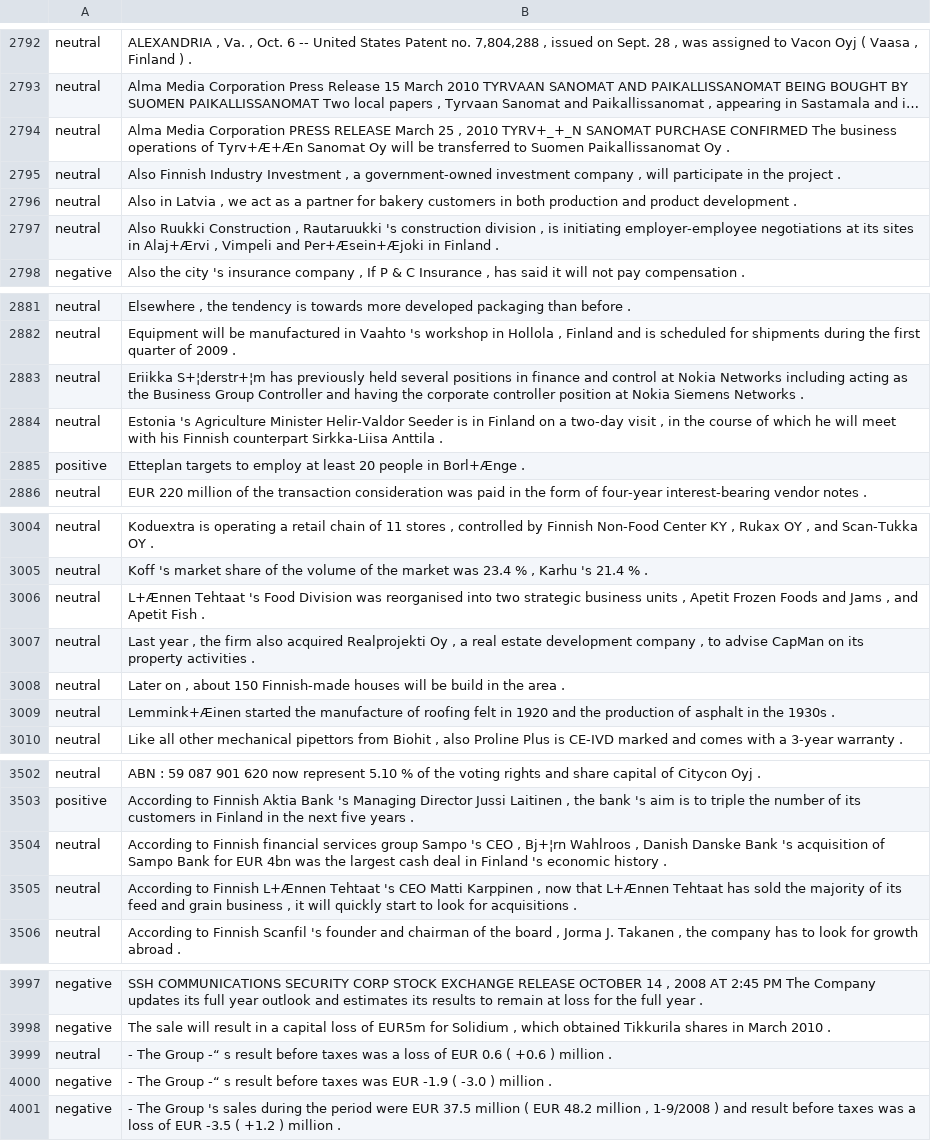
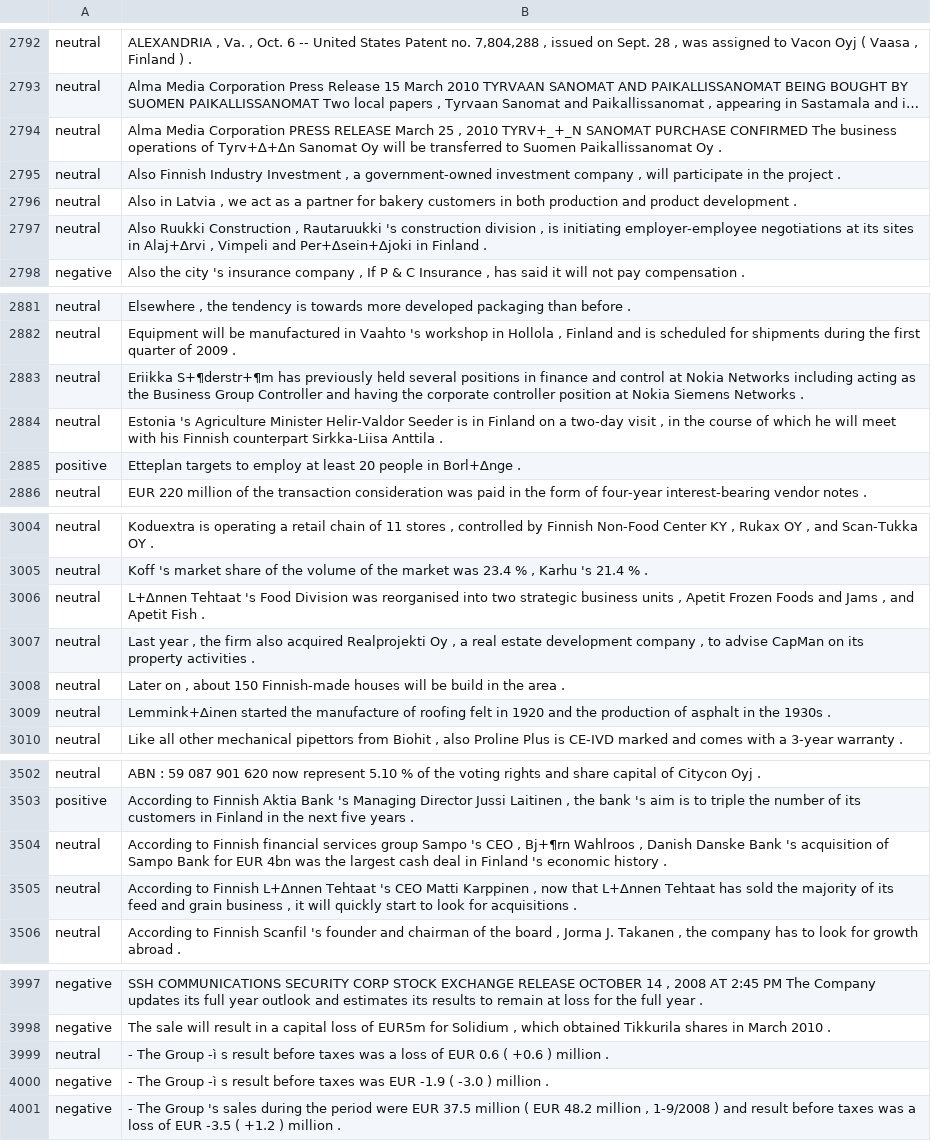
Before and after one commit to virattt/datasets, a CSV file: financial-news-sentiment.csv, drawn as a sheet; only a part is shown, gaps mark what is left out; long unchanged cells end in …; the diff covers the shown part only; the diff names each change by its address in the sheet, - before the commit and + after, or states it on an @@ line.

```diff
--- a/financial-news-sentiment.csv
+++ b/financial-news-sentiment.csv
-B2794: …operations of Tyrv+Æ+Æn Sanomat Oy…
+B2794: …operations of Tyrv+∆+∆n Sanomat Oy…
-B2797: …sites in Alaj+Ærvi , Vimpeli and Per+Æsein+Æjoki in Finland…
+B2797: …sites in Alaj+∆rvi , Vimpeli and Per+∆sein+∆joki in Finland…
-B2883: Eriikka S+¦derstr+¦m has previously…
+B2883: Eriikka S+¶derstr+¶m has previously…
-B2885: …people in Borl+Ænge .
+B2885: …people in Borl+∆nge .
-B3006: L+Ænnen Tehtaat 's…
+B3006: L+∆nnen Tehtaat 's…
-B3009: Lemmink+Æinen started the…
+B3009: Lemmink+∆inen started the…
-B3504: …CEO , Bj+¦rn Wahlroos ,…
+B3504: …CEO , Bj+¶rn Wahlroos ,…
-B3505: …to Finnish L+Ænnen Tehtaat 's CEO Matti Karppinen , now that L+Ænnen Tehtaat has…
+B3505: …to Finnish L+∆nnen Tehtaat 's CEO Matti Karppinen , now that L+∆nnen Tehtaat has…
-B3999: …The Group -“ s result…
+B3999: …The Group -ì s result…
-B4000: …The Group -“ s result…
+B4000: …The Group -ì s result…
```
Also changed, not shown: 72 edited cells elsewhere in this file.
